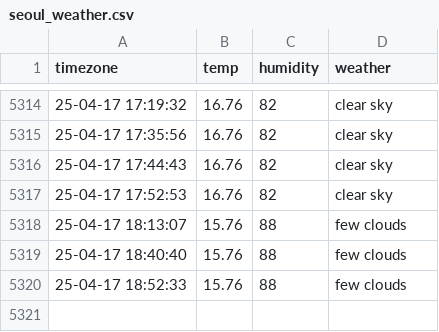
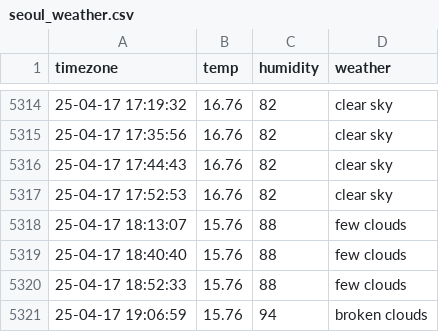
Before and after one commit to cong2738/seoul_weather, a CSV file: seoul_weather.csv, drawn as a sheet; only a part is shown, gaps mark what is left out.

```diff
--- a/seoul_weather.csv
+++ b/seoul_weather.csv
@@ -5320 +5320,2 @@ timezone,temp,humidity,weather
 25-04-17 18:52:33,15.76,88,few clouds
+25-04-17 19:06:59,15.76,94,broken clouds
```
